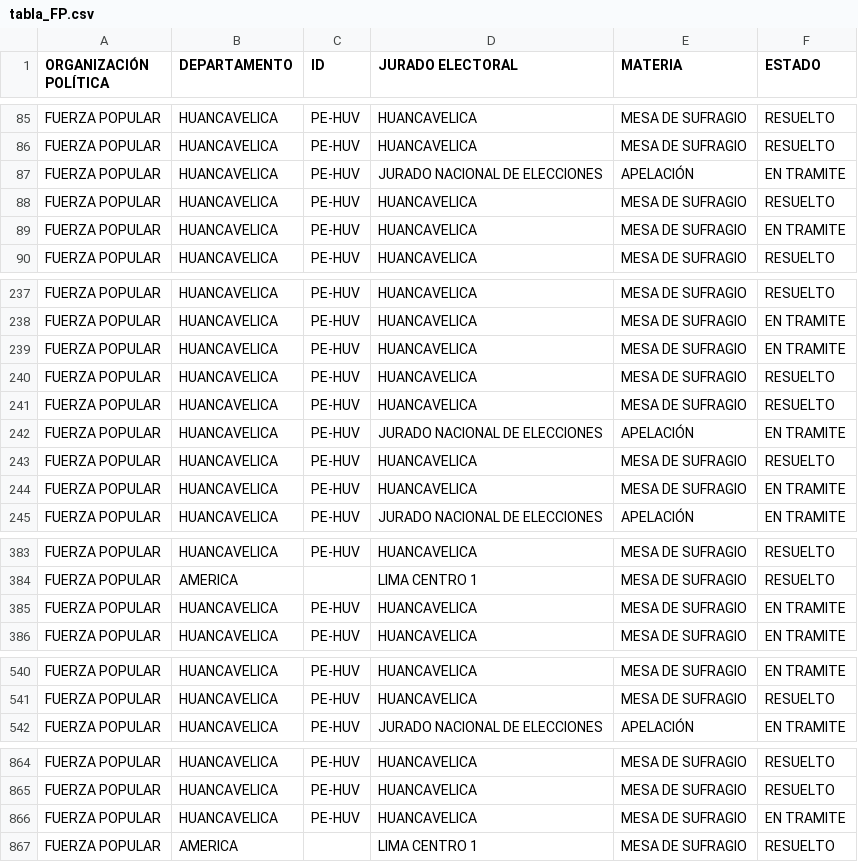
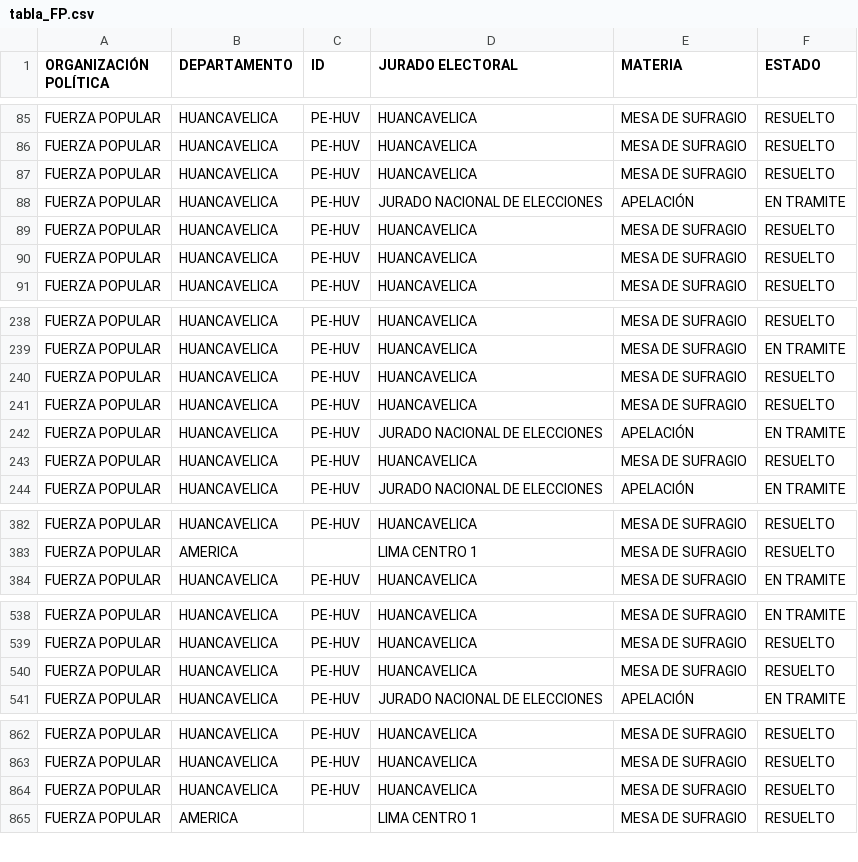
Before and after one commit to GenyLeong/nulidad_electoral, a CSV file: tabla_FP.csv, drawn as a sheet; only a part is shown, gaps mark what is left out; the diff covers the shown part only.

```diff
--- a/tabla_FP.csv
+++ b/tabla_FP.csv
@@ -86,5 +86,6 @@ FUERZA POPULAR,HUANCAVELICA,PE-HUV,HUANCAVELICA,MESA DE SUFRAGIO,RESUELTO
 FUERZA POPULAR,HUANCAVELICA,PE-HUV,HUANCAVELICA,MESA DE SUFRAGIO,RESUELTO
+FUERZA POPULAR,HUANCAVELICA,PE-HUV,HUANCAVELICA,MESA DE SUFRAGIO,RESUELTO
 FUERZA POPULAR,HUANCAVELICA,PE-HUV,JURADO NACIONAL DE ELECCIONES,APELACIÓN,EN TRAMITE
 FUERZA POPULAR,HUANCAVELICA,PE-HUV,HUANCAVELICA,MESA DE SUFRAGIO,RESUELTO
-FUERZA POPULAR,HUANCAVELICA,PE-HUV,HUANCAVELICA,MESA DE SUFRAGIO,EN TRAMITE
+FUERZA POPULAR,HUANCAVELICA,PE-HUV,HUANCAVELICA,MESA DE SUFRAGIO,RESUELTO
 FUERZA POPULAR,HUANCAVELICA,PE-HUV,HUANCAVELICA,MESA DE SUFRAGIO,RESUELTO
@@ -238,3 +239,2 @@ FUERZA POPULAR,HUANCAVELICA,PE-HUV,HUANCAVELICA,MESA DE SUFRAGIO,RESUELTO
 FUERZA POPULAR,HUANCAVELICA,PE-HUV,HUANCAVELICA,MESA DE SUFRAGIO,EN TRAMITE
-FUERZA POPULAR,HUANCAVELICA,PE-HUV,HUANCAVELICA,MESA DE SUFRAGIO,EN TRAMITE
 FUERZA POPULAR,HUANCAVELICA,PE-HUV,HUANCAVELICA,MESA DE SUFRAGIO,RESUELTO
@@ -243,3 +243,2 @@ FUERZA POPULAR,HUANCAVELICA,PE-HUV,JURADO NACIONAL DE ELECCIONES,APELACIÓN,EN T
 FUERZA POPULAR,HUANCAVELICA,PE-HUV,HUANCAVELICA,MESA DE SUFRAGIO,RESUELTO
-FUERZA POPULAR,HUANCAVELICA,PE-HUV,HUANCAVELICA,MESA DE SUFRAGIO,EN TRAMITE
 FUERZA POPULAR,HUANCAVELICA,PE-HUV,JURADO NACIONAL DE ELECCIONES,APELACIÓN,EN TRAMITE
@@ -384,3 +383,2 @@ FUERZA POPULAR,HUANCAVELICA,PE-HUV,HUANCAVELICA,MESA DE SUFRAGIO,RESUELTO
 FUERZA POPULAR,AMERICA,,LIMA CENTRO 1,MESA DE SUFRAGIO,RESUELTO
-FUERZA POPULAR,HUANCAVELICA,PE-HUV,HUANCAVELICA,MESA DE SUFRAGIO,EN TRAMITE
 FUERZA POPULAR,HUANCAVELICA,PE-HUV,HUANCAVELICA,MESA DE SUFRAGIO,EN TRAMITE
@@ -541,2 +539,3 @@ FUERZA POPULAR,HUANCAVELICA,PE-HUV,HUANCAVELICA,MESA DE SUFRAGIO,EN TRAMITE
 FUERZA POPULAR,HUANCAVELICA,PE-HUV,HUANCAVELICA,MESA DE SUFRAGIO,RESUELTO
+FUERZA POPULAR,HUANCAVELICA,PE-HUV,HUANCAVELICA,MESA DE SUFRAGIO,RESUELTO
 FUERZA POPULAR,HUANCAVELICA,PE-HUV,JURADO NACIONAL DE ELECCIONES,APELACIÓN,EN TRAMITE
@@ -865,3 +863,3 @@ FUERZA POPULAR,HUANCAVELICA,PE-HUV,HUANCAVELICA,MESA DE SUFRAGIO,RESUELTO
 FUERZA POPULAR,HUANCAVELICA,PE-HUV,HUANCAVELICA,MESA DE SUFRAGIO,RESUELTO
-FUERZA POPULAR,HUANCAVELICA,PE-HUV,HUANCAVELICA,MESA DE SUFRAGIO,EN TRAMITE
+FUERZA POPULAR,HUANCAVELICA,PE-HUV,HUANCAVELICA,MESA DE SUFRAGIO,RESUELTO
 FUERZA POPULAR,AMERICA,,LIMA CENTRO 1,MESA DE SUFRAGIO,RESUELTO
```
Also changed, not shown: 2 added rows and 1 removed row elsewhere in this file, tabla_mapa_FP.csv.
